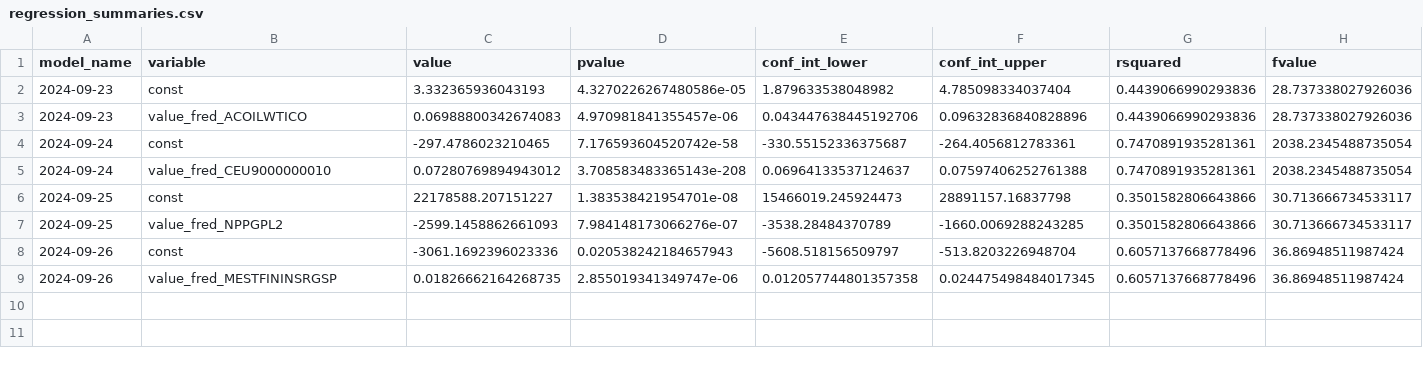
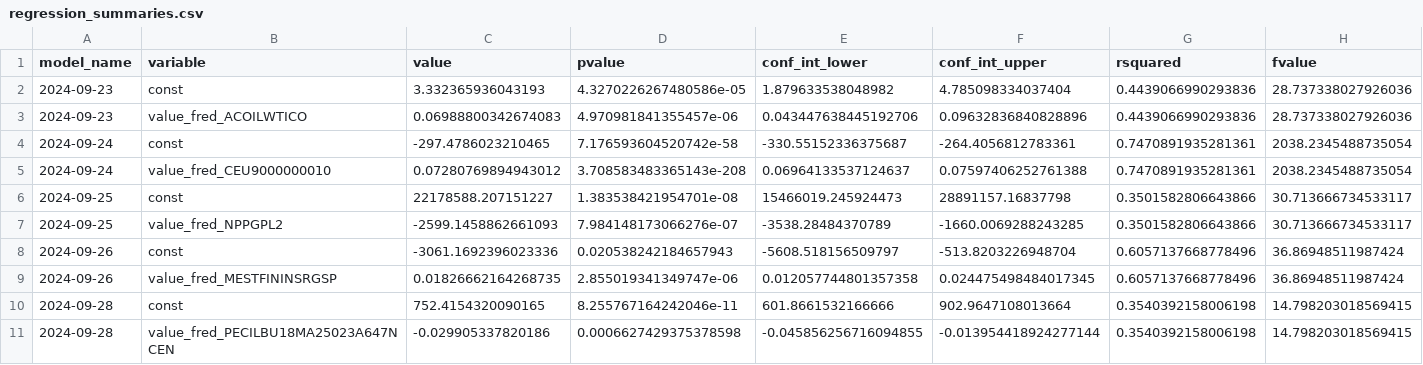
Before and after one commit to pranay-gundam/TidyTuesday, a CSV file: year_2024_week_39/regression_summaries.csv, drawn as a sheet; only a part is shown; rows hold the shown columns only; the diff names each change by its address in the sheet, - before the commit and + after, or states it on an @@ line.

```diff
--- a/year_2024_week_39/regression_summaries.csv
+++ b/year_2024_week_39/regression_summaries.csv
+row 10: 2024-09-28 | const | 752.4154320090165 | 8.255767164242046e-11 | 601.8661532166666 | 902.9647108013664 | 0.3540392158006198 | 14.798203018569415
+row 11: 2024-09-28 | value_fred_PECILBU18MA25023A647NCEN | -0.029905337820186 | 0.0006627429375378598 | -0.045856256716094855 | -0.013954418924277144 | 0.3540392158006198 | 14.798203018569415
```
Also changed, not shown: 3 other files.
